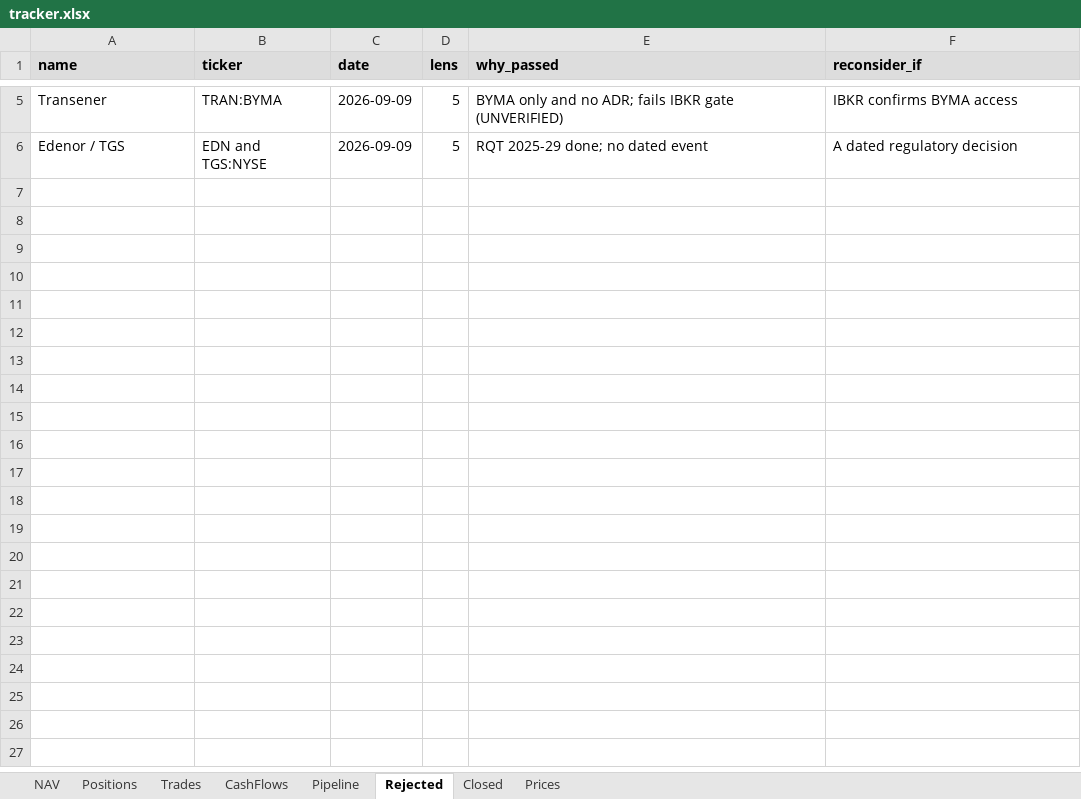
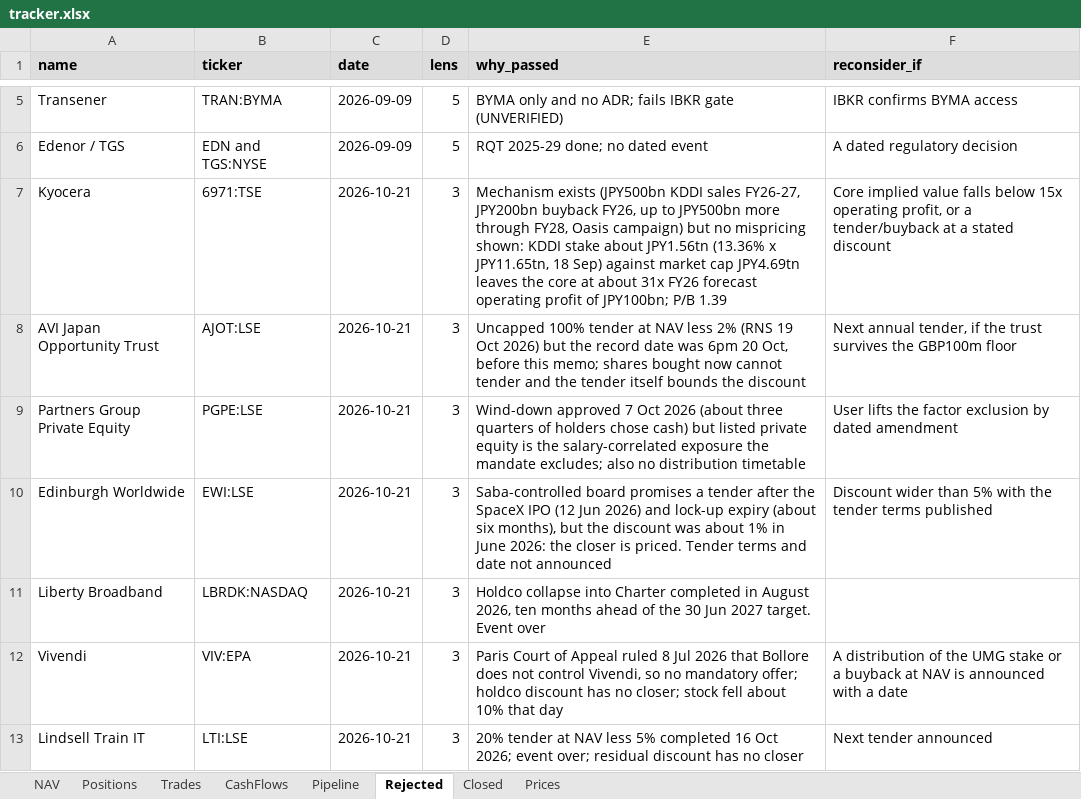
Before and after one commit to thmartinsmonteiro-netizen/hedgefund, an Excel workbook: reports/tracker.xlsx, sheet Rejected, drawn as a sheet; only a part is shown, gaps mark what is left out; values as stored, in another font and other column widths than the file's, no borders; the diff names each change by its address in the sheet, - before the commit and + after, or states it on an @@ line.

```diff
--- a/reports/tracker.xlsx (sheet Rejected)
+++ b/reports/tracker.xlsx (sheet Rejected)
+row 7: Kyocera | 6971:TSE | 2026-10-21 | 3 | Mechanism exists (JPY500bn KDDI sales FY26-27, JPY200bn buyback FY26, up to JPY500bn more through FY28, Oasis campaign) but no mispricing shown: KDDI stake about JPY1.56tn (13.36% x JPY11.65tn, 18 Sep) against market cap JPY4.69tn leaves the core at about 31x FY26 forecast operating profit of JPY100bn; P/B 1.39 | Core implied value falls below 15x operating profit, or a tender/buyback at a stated discount
+row 8: AVI Japan Opportunity Trust | AJOT:LSE | 2026-10-21 | 3 | Uncapped 100% tender at NAV less 2% (RNS 19 Oct 2026) but the record date was 6pm 20 Oct, before this memo; shares bought now cannot tender and the tender itself bounds the discount | Next annual tender, if the trust survives the GBP100m floor
+row 9: Partners Group Private Equity | PGPE:LSE | 2026-10-21 | 3 | Wind-down approved 7 Oct 2026 (about three quarters of holders chose cash) but listed private equity is the salary-correlated exposure the mandate excludes; also no distribution timetable | User lifts the factor exclusion by dated amendment
+row 10: Edinburgh Worldwide | EWI:LSE | 2026-10-21 | 3 | Saba-controlled board promises a tender after the SpaceX IPO (12 Jun 2026) and lock-up expiry (about six months), but the discount was about 1% in June 2026: the closer is priced. Tender terms and date not announced | Discount wider than 5% with the tender terms published
+row 11: Liberty Broadband | LBRDK:NASDAQ | 2026-10-21 | 3 | Holdco collapse into Charter completed in August 2026, ten months ahead of the 30 Jun 2027 target. Event over
+row 12: Vivendi | VIV:EPA | 2026-10-21 | 3 | Paris Court of Appeal ruled 8 Jul 2026 that Bollore does not control Vivendi, so no mandatory offer; holdco discount has no closer; stock fell about 10% that day | A distribution of the UMG stake or a buyback at NAV is announced with a date
+row 13: Lindsell Train IT | LTI:LSE | 2026-10-21 | 3 | 20% tender at NAV less 5% completed 16 Oct 2026; event over; residual discount has no closer | Next tender announced
```
Also changed, not shown: sheet Pipeline, sheet Positions, sheet Prices, 7 other files.
